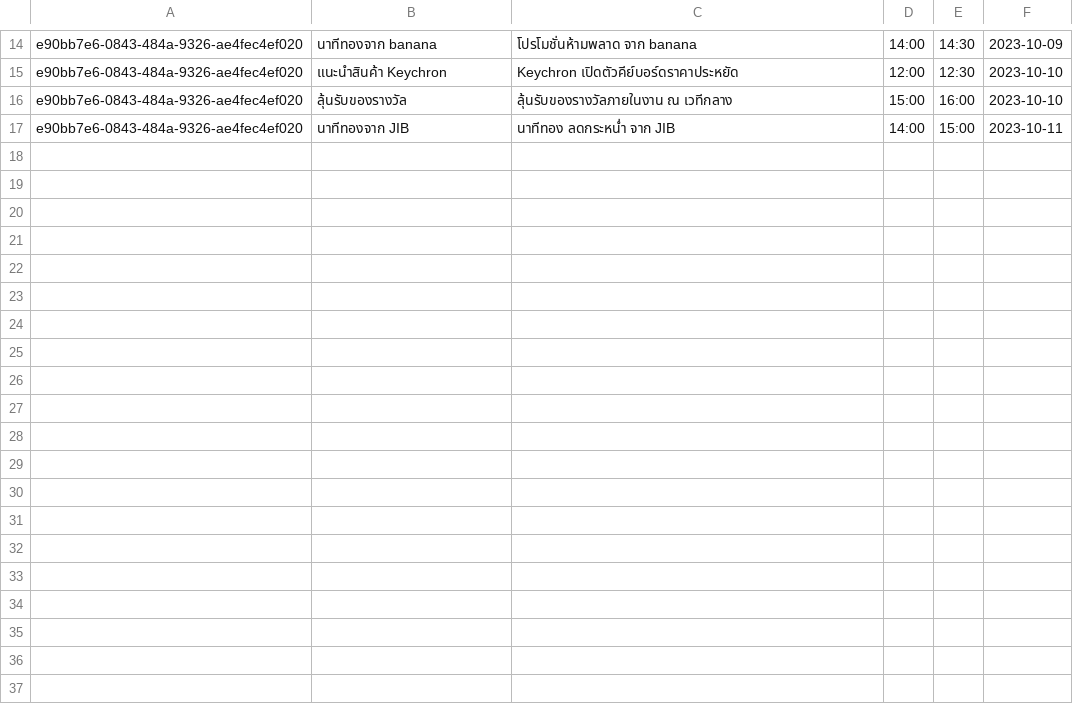
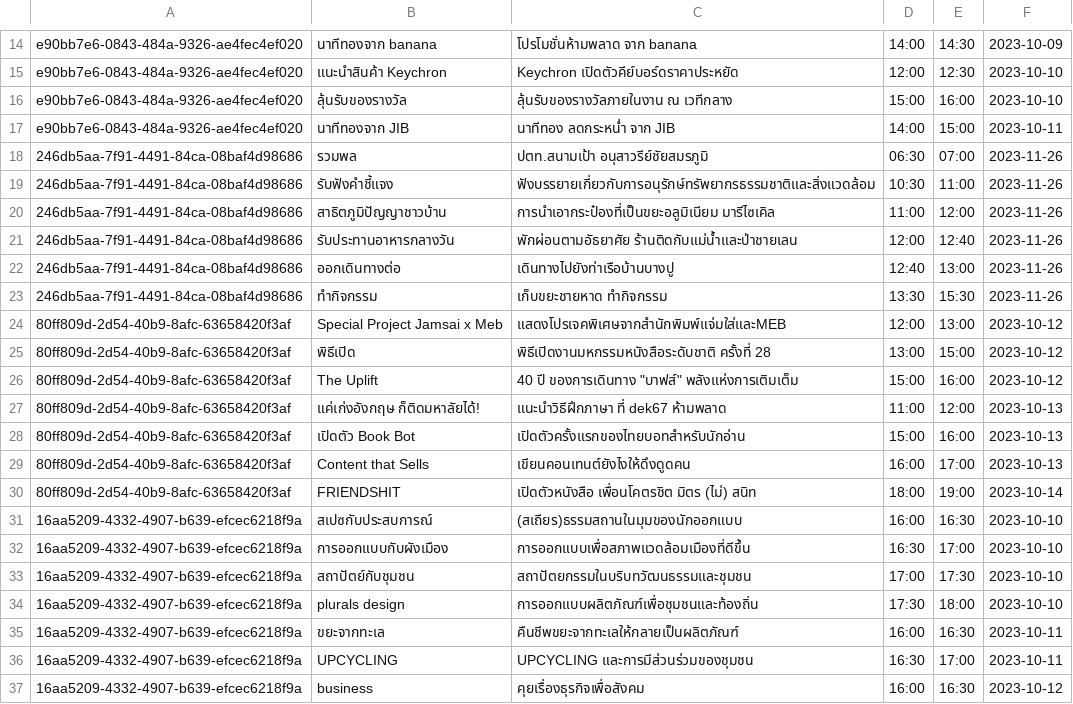
Before and after one commit to newnonsick/CS211-Project, a CSV file: data/participant_activity_list.csv, drawn as a sheet; only a part is shown, gaps mark what is left out; the diff names each change by its address in the sheet, - before the commit and + after, or states it on an @@ line.

```diff
--- a/data/participant_activity_list.csv
+++ b/data/participant_activity_list.csv
+row 18: 246db5aa-7f91-4491-84ca-08baf4d98686 | รวมพล | ปตท.สนามเป้า อนุสาวรีย์ชัยสมรภูมิ | 06:30 | 07:00 | 2023-11-26
+row 19: 246db5aa-7f91-4491-84ca-08baf4d98686 | รับฟังคำชี้แจง | ฟังบรรยายเกี่ยวกับการอนุรักษ์ทรัพยากรธรรมชาติและสิ่งแวดล้อม | 10:30 | 11:00 | 2023-11-26
+row 20: 246db5aa-7f91-4491-84ca-08baf4d98686 | สาธิตภูมิปัญญาชาวบ้าน | การนำเอากระป๋องที่เป็นขยะอลูมิเนียม มารีไซเคิล | 11:00 | 12:00 | 2023-11-26
+row 21: 246db5aa-7f91-4491-84ca-08baf4d98686 | รับประทานอาหารกลางวัน | พักผ่อนตามอัธยาศัย ร้านติดกับแม่น้ำและป่าชายเลน | 12:00 | 12:40 | 2023-11-26
+row 22: 246db5aa-7f91-4491-84ca-08baf4d98686 | ออกเดินทางต่อ | เดินทางไปยังท่าเรือบ้านบางปู | 12:40 | 13:00 | 2023-11-26
+row 23: 246db5aa-7f91-4491-84ca-08baf4d98686 | ทำกิจกรรม | เก็บขยะชายหาด ทำกิจกรรม | 13:30 | 15:30 | 2023-11-26
+row 24: 80ff809d-2d54-40b9-8afc-63658420f3af | Special Project Jamsai x Meb | แสดงโปรเจคพิเศษจากสำนักพิมพ์แจ่มใส่และMEB | 12:00 | 13:00 | 2023-10-12
+row 25: 80ff809d-2d54-40b9-8afc-63658420f3af | พิธีเปิด | พิธีเปิดงานมหกรรมหนังสือระดับชาติ ครั้งที่ 28 | 13:00 | 15:00 | 2023-10-12
+row 26: 80ff809d-2d54-40b9-8afc-63658420f3af | The Uplift | 40 ปี ของการเดินทาง "บาฟส์" พลังแห่งการเติมเต็ม | 15:00 | 16:00 | 2023-10-12
+row 27: 80ff809d-2d54-40b9-8afc-63658420f3af | แค่เก่งอังกฤษ ก็ติดมหาลัยได้! | แนะนำวิธีฝึกภาษา ที่ dek67 ห้ามพลาด | 11:00 | 12:00 | 2023-10-13
+row 28: 80ff809d-2d54-40b9-8afc-63658420f3af | เปิดตัว Book Bot | เปิดตัวครั้งแรกของไทยบอทสำหรับนักอ่าน | 15:00 | 16:00 | 2023-10-13
+row 29: 80ff809d-2d54-40b9-8afc-63658420f3af | Content that Sells | เขียนคอนเทนต์ยังไงให้ดึงดูดคน | 16:00 | 17:00 | 2023-10-13
+row 30: 80ff809d-2d54-40b9-8afc-63658420f3af | FRIENDSHIT | เปิดตัวหนังสือ เพื่อนโคตรชิต มิตร (ไม่) สนิท | 18:00 | 19:00 | 2023-10-14
+row 31: 16aa5209-4332-4907-b639-efcec6218f9a | สเปซกับประสบการณ์ | (สเถียร)ธรรมสถานในมุมของนักออกแบบ | 16:00 | 16:30 | 2023-10-10
+row 32: 16aa5209-4332-4907-b639-efcec6218f9a | การออกแบบกับผังเมือง | การออกแบบเพื่อสภาพแวดล้อมเมืองที่ดีขึ้น | 16:30 | 17:00 | 2023-10-10
+row 33: 16aa5209-4332-4907-b639-efcec6218f9a | สถาปัตย์กับชุมชน | สถาปัตยกรรมในบริบทวัฒนธรรมและชุมชน | 17:00 | 17:30 | 2023-10-10
+row 34: 16aa5209-4332-4907-b639-efcec6218f9a | plurals design | การออกแบบผลิตภัณฑ์เพื่อชุมชนและท้องถิ่น | 17:30 | 18:00 | 2023-10-10
+row 35: 16aa5209-4332-4907-b639-efcec6218f9a | ขยะจากทะเล | คืนชีพขยะจากทะเลให้กลายเป็นผลิตภัณฑ์ | 16:00 | 16:30 | 2023-10-11
+row 36: 16aa5209-4332-4907-b639-efcec6218f9a | UPCYCLING | UPCYCLING และการมีส่วนร่วมของชุมชน | 16:30 | 17:00 | 2023-10-11
+row 37: 16aa5209-4332-4907-b639-efcec6218f9a | business | คุยเรื่องธุรกิจเพื่อสังคม | 16:00 | 16:30 | 2023-10-12
```
Also changed, not shown: data/eventList.csv, data/joinEventData.csv, 23 other files.
